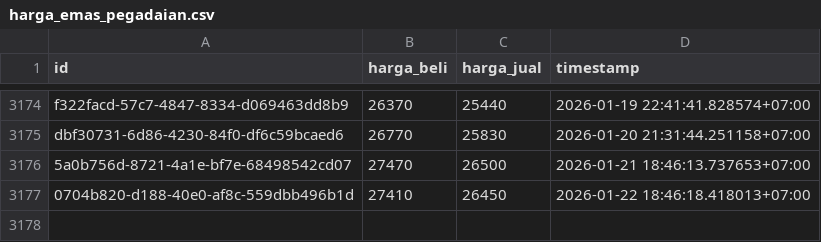
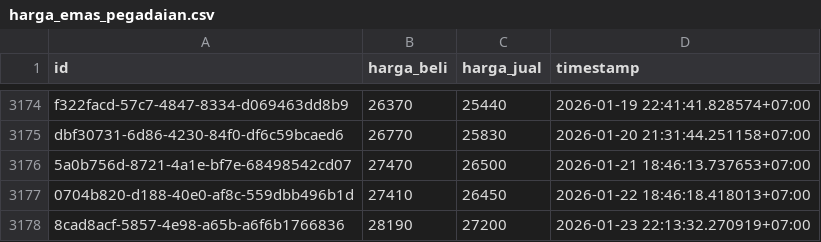
Before and after one commit to ahmadzfaiz/data, a CSV file: datasets/harga_emas_pegadaian.csv, drawn as a sheet; only a part is shown, gaps mark what is left out; the diff names each change by its address in the sheet, - before the commit and + after, or states it on an @@ line.

Commit message:
chore: update harga emas

```diff
--- a/datasets/harga_emas_pegadaian.csv
+++ b/datasets/harga_emas_pegadaian.csv
+row 3178: 8cad8acf-5857-4e98-a65b-a6f6b1766836 | 28190 | 27200 | 2026-01-23 22:13:32.270919+07:00
```
